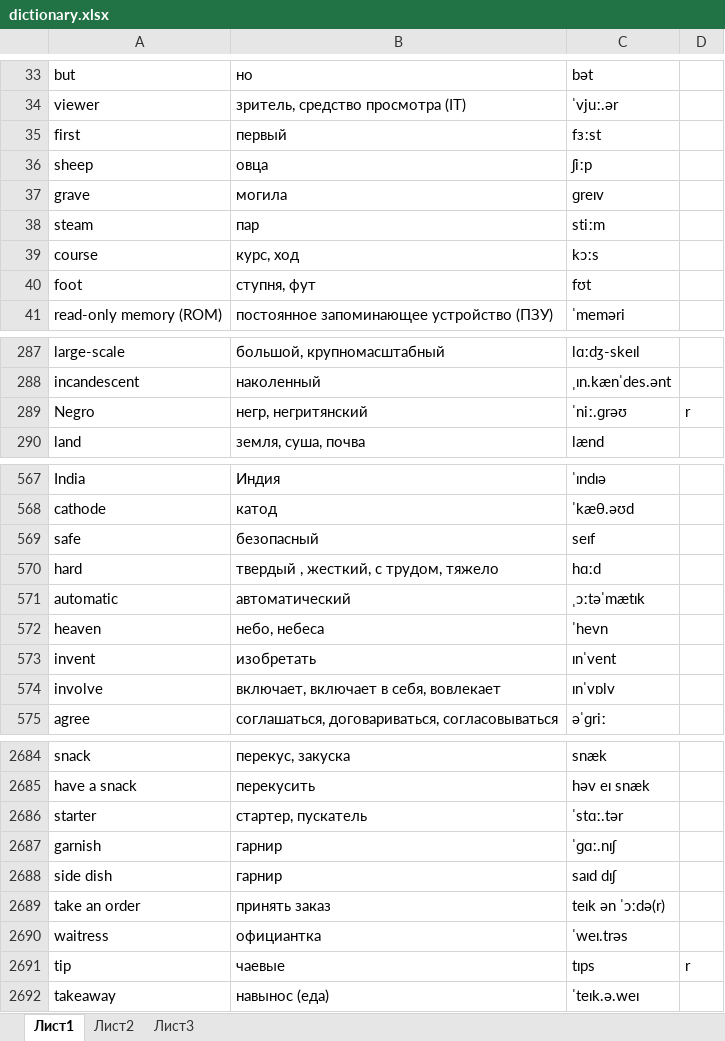
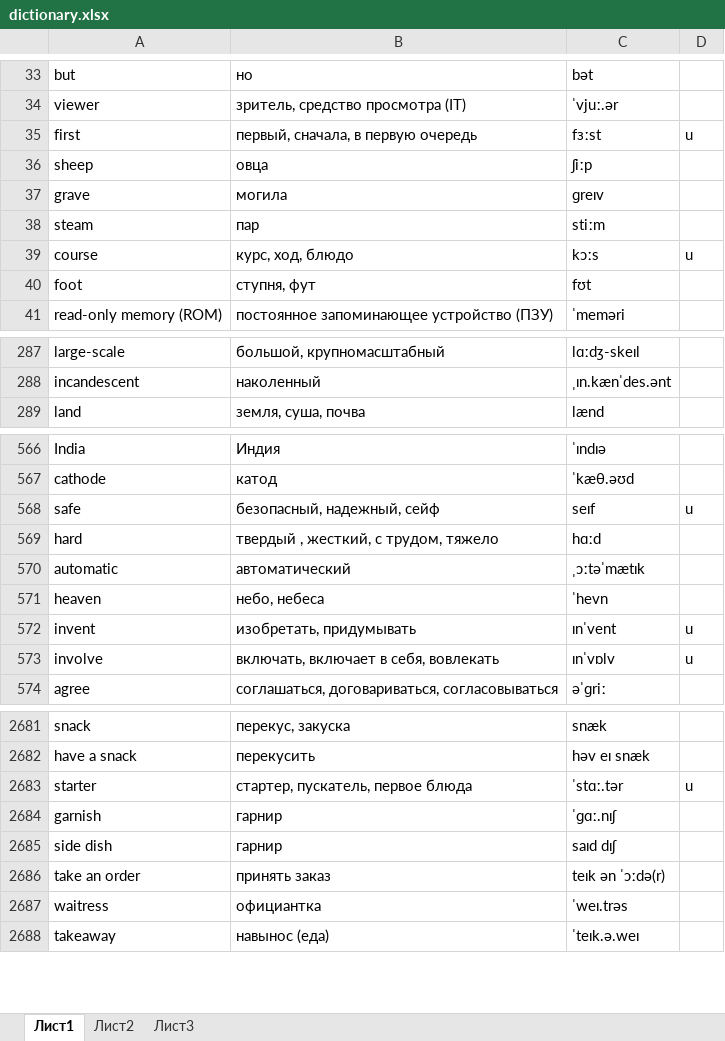
Before and after one commit to mrStat1c/EngWords, an Excel workbook: app/src/main/res/raw/dictionary.xlsx, sheet Лист1, drawn as a sheet; only a part is shown, gaps mark what is left out; values as stored, in another font and other column widths than the file's, no borders; conditional formats not drawn; removed rows and columns are numbered as before the commit, all else as after; the diff covers the shown part only; the diff names each change by its address in the sheet, - before the commit and + after, or states it on an @@ line.

```diff
--- a/app/src/main/res/raw/dictionary.xlsx (sheet Лист1)
+++ b/app/src/main/res/raw/dictionary.xlsx (sheet Лист1)
-B35: первый
+B35: первый, сначала, в первую очередь
-D35: (empty)
+D35: u
-B39: курс, ход
+B39: курс, ход, блюдо
-D39: (empty)
+D39: u
-row 289: Negro | негр, негритянский | ˈniː.ɡrəʊ | r
-B568: безопасный
+B568: безопасный, надежный, сейф
-D568: (empty)
+D568: u
-B572: изобретать
+B572: изобретать, придумывать
-D572:D573: (empty)
+D572:D573: u
-B573: включает, включает в себя, вовлекает
+B573: включать, включает в себя, вовлекать
-B2683: стартер, пускатель
+B2683: стартер, пускатель, первое блюда
-D2683: (empty)
+D2683: u
-row 2691: tip | чаевые | tɪps | r
```
Also changed, not shown: 294 added rows, 5 removed rows and 122 edited cells elsewhere in this sheet, 3 other files.
